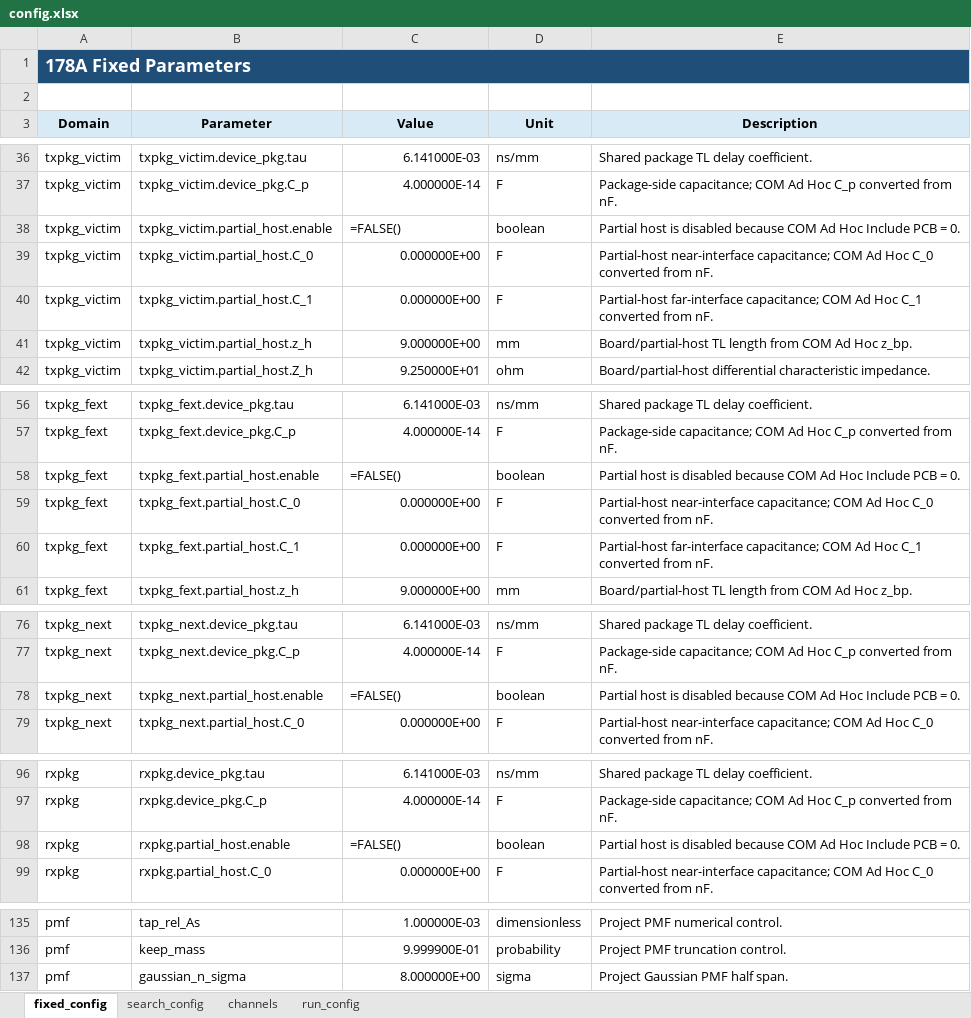
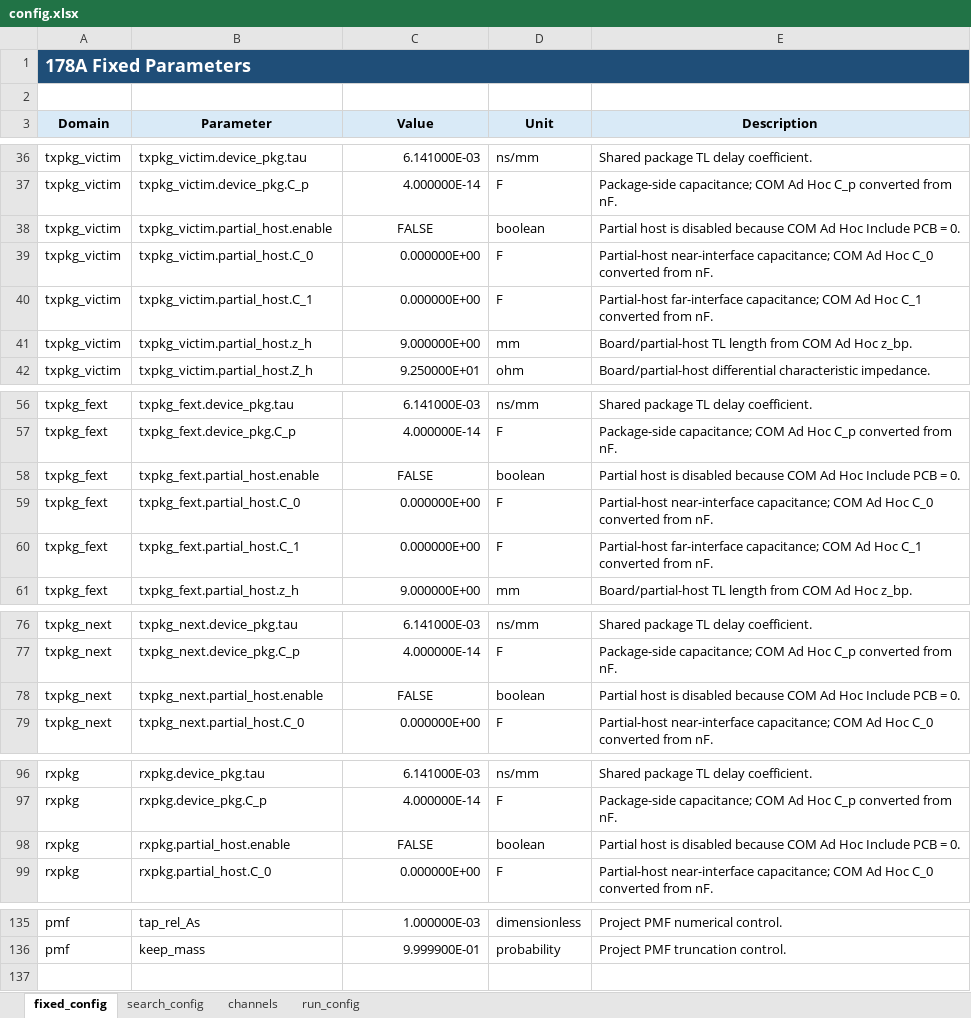
Before and after one commit to johnny13816-max/serdes-coding, an Excel workbook: cases/c2m_8023dj_4p13p0_500mm/178A/config.xlsx, sheet fixed_config, drawn as a sheet; only a part is shown, gaps mark what is left out; values as stored, in another font and other column widths than the file's, no borders; formulas without a stored value are shown as written; the diff names each change by its address in the sheet, - before the commit and + after, or states it on an @@ line.

```diff
--- a/cases/c2m_8023dj_4p13p0_500mm/178A/config.xlsx (sheet fixed_config)
+++ b/cases/c2m_8023dj_4p13p0_500mm/178A/config.xlsx (sheet fixed_config)
-C38 (Value): =FALSE()
+C38 (Value): FALSE
-C38 alignment: left
+C38 alignment: center
-C58 (Value): =FALSE()
+C58 (Value): FALSE
-C58 alignment: left
+C58 alignment: center
-C78 (Value): =FALSE()
+C78 (Value): FALSE
-C78 alignment: left
+C78 alignment: center
-C98 (Value): =FALSE()
+C98 (Value): FALSE
-C98 alignment: left
+C98 alignment: center
-row 137: pmf | gaussian_n_sigma | 8.000000E+00 | sigma | Project Gaussian PMF half span.
```
Also changed, not shown: sheet search_config, cases/_templates/178A/config.xlsx, cases/c2m_8023dj_4p13p0_150mm/178A/config.xlsx, 26 other files.
